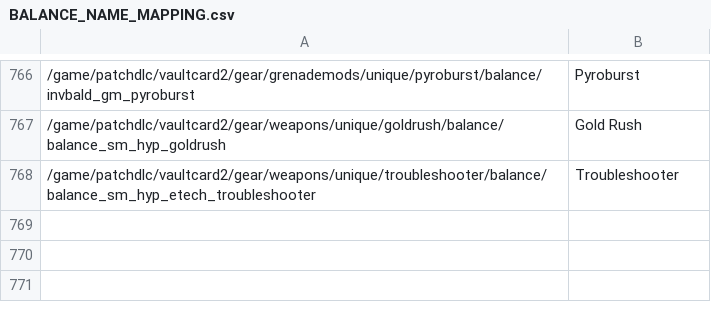
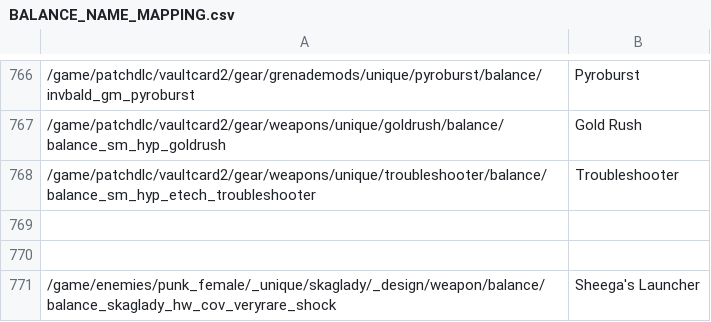
Before and after one commit to ZakisM/bl3_save_edit, a CSV file: bl3_save_edit_core/game_data/BALANCE_NAME_MAPPING.csv, drawn as a sheet; only a part is shown, gaps mark what is left out.

```diff
--- a/bl3_save_edit_core/game_data/BALANCE_NAME_MAPPING.csv
+++ b/bl3_save_edit_core/game_data/BALANCE_NAME_MAPPING.csv
@@ -768 +768,4 @@
 /game/patchdlc/vaultcard2/gear/weapons/unique/troubleshooter/balance/balance_sm_hyp_etech_troubleshooter,Troubleshooter
+
+
+/game/enemies/punk_female/_unique/skaglady/_design/weapon/balance/balance_skaglady_hw_cov_veryrare_shock,Sheega's Launcher
```
Also changed, not shown: 20 other files.
